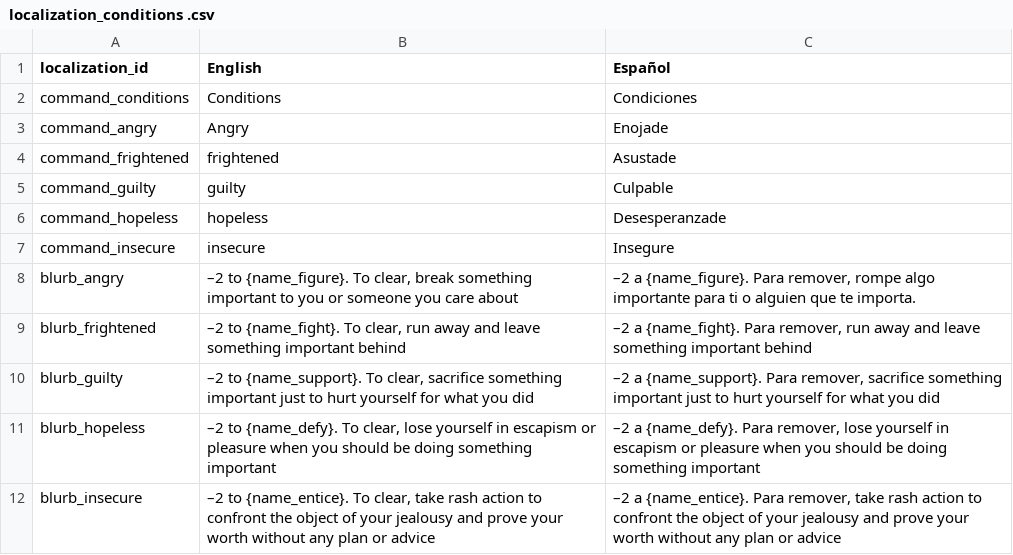
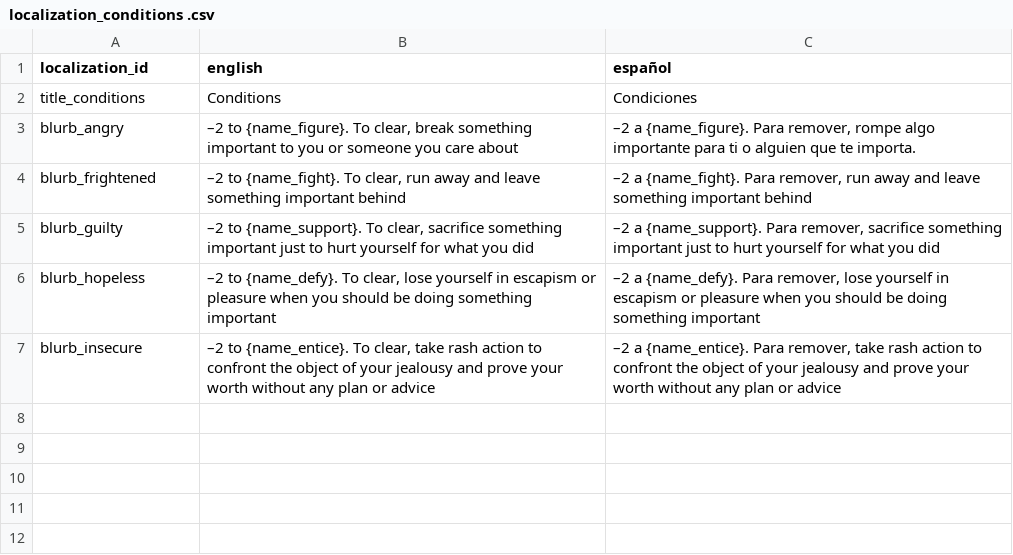
Before and after one commit to NightingaleA/ThirstySwordDiscordBot, a CSV file: ThirstySword/Localization/localization_conditions .csv (was Localization/localization_conditions .csv), drawn as a sheet.

Commit message:
Connected data , added localizer, connected main to other scripts

```diff
--- a/Localization/localization_conditions .csv
+++ b/ThirstySword/Localization/localization_conditions .csv
@@ -1,8 +1,3 @@
-localization_id,English ,Español
-command_conditions,Conditions,Condiciones
-command_angry,Angry,Enojade
-command_frightened,frightened,Asustade
-command_guilty,guilty,Culpable
-command_hopeless,hopeless,Desesperanzade
-command_insecure,insecure,Insegure
+localization_id,english,español
+title_conditions,Conditions,Condiciones
 blurb_angry,"–2 to {name_figure}. To clear, break something important to you or someone you care about","–2 a {name_figure}. Para remover, rompe algo importante para ti o alguien que te importa."
```
Also changed, not shown: ThirstySword/Localization/localization_labels.csv, ThirstySword/Localization/localization_moves.csv, 17 other files.
